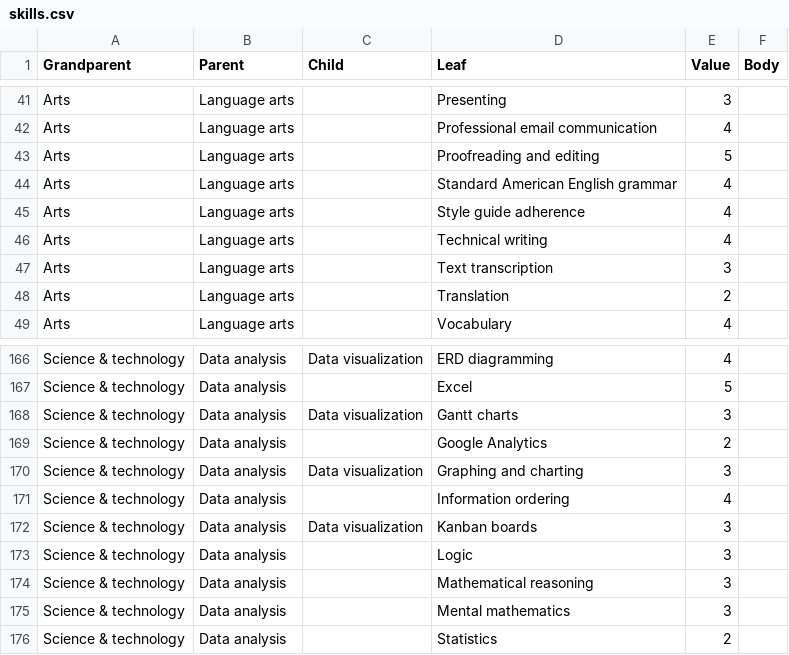
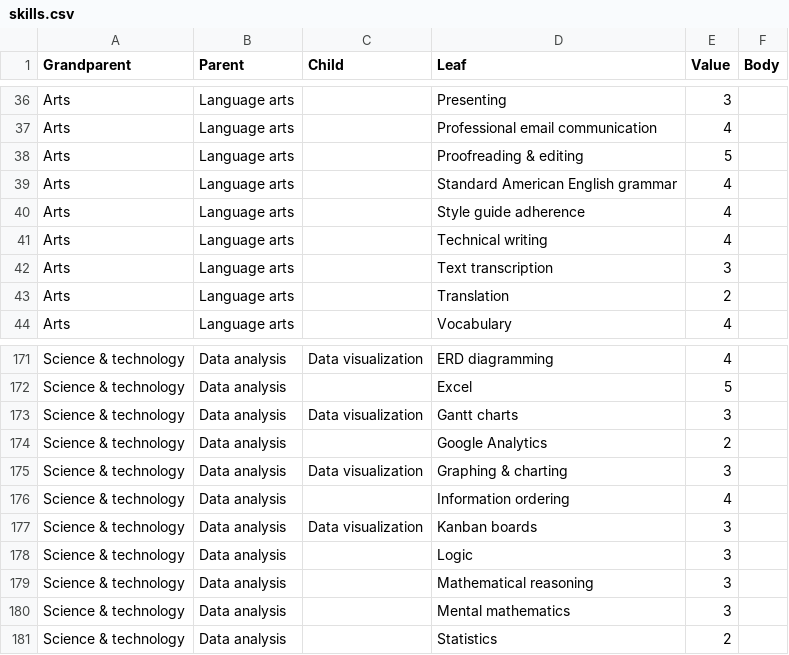
Before and after one commit to nnebeel/nnebeel.github.io, a CSV file: skills.csv, drawn as a sheet; only a part is shown, gaps mark what is left out; the diff covers the shown part only.

```diff
--- a/skills.csv
+++ b/skills.csv
@@ -42,3 +37,3 @@ Arts,Language arts,,Presenting,3,
 Arts,Language arts,,Professional email communication,4,
-Arts,Language arts,,Proofreading and editing,5,
+Arts,Language arts,,Proofreading & editing,5,
 Arts,Language arts,,Standard American English grammar,4,
@@ -169,3 +174,3 @@ Science & technology,Data analysis,Data visualization,Gantt charts,3,
 Science & technology,Data analysis,,Google Analytics,2,
-Science & technology,Data analysis,Data visualization,Graphing and charting,3,
+Science & technology,Data analysis,Data visualization,Graphing & charting,3,
 Science & technology,Data analysis,,Information ordering,4,
```
Also changed, not shown: 10 added rows, 5 removed rows and 18 edited cells elsewhere in this file, 1 other file.
